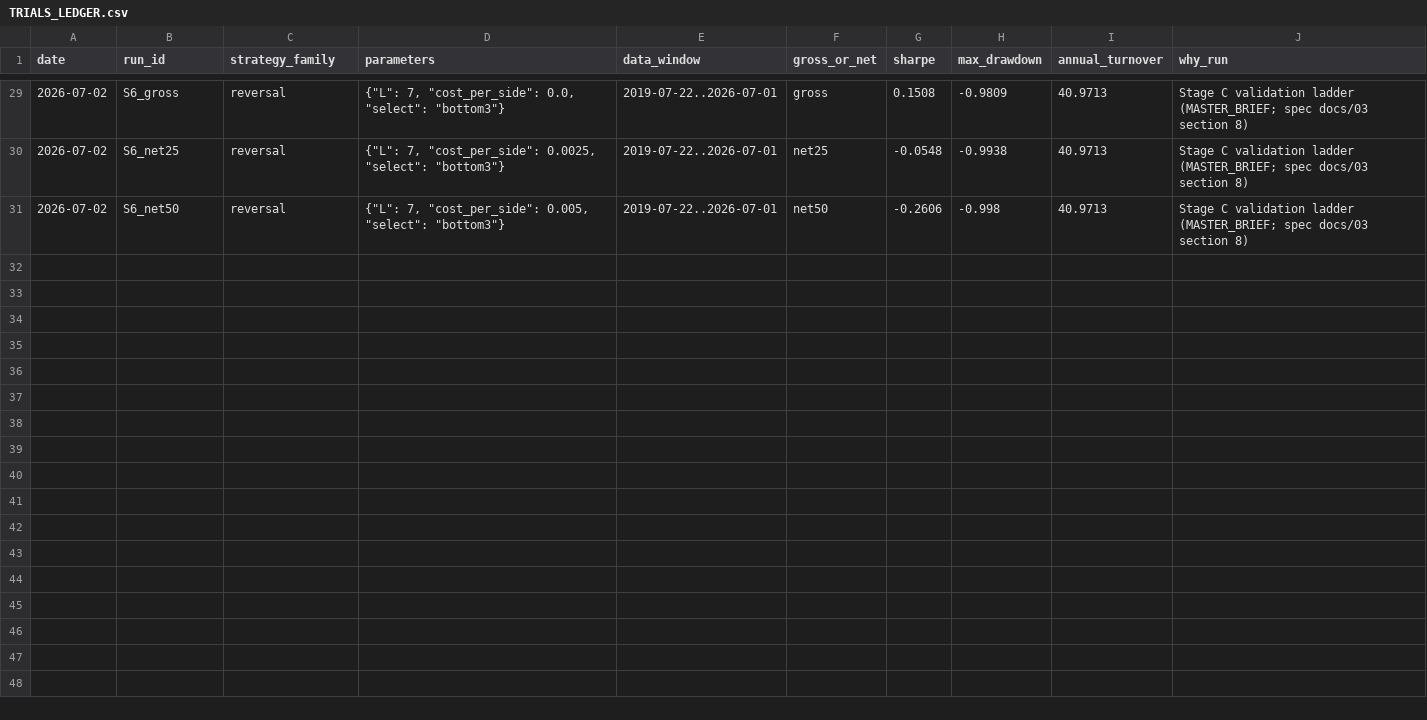
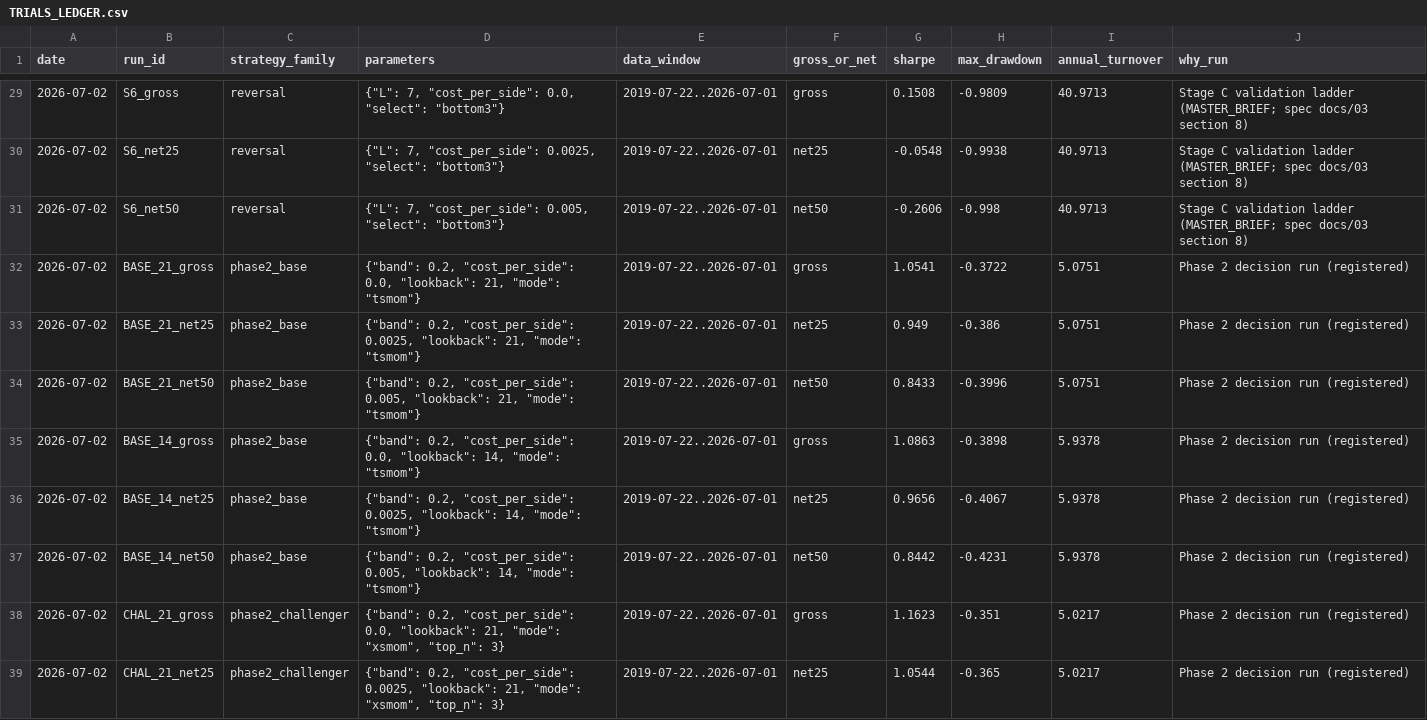
Before and after one commit to Glenn-So-JH/crypto-momentum-xmom, a CSV file: research/TRIALS_LEDGER.csv, drawn as a sheet; only a part is shown, gaps mark what is left out; the diff covers the shown part only.

```diff
--- a/research/TRIALS_LEDGER.csv
+++ b/research/TRIALS_LEDGER.csv
@@ -31 +31,9 @@ date,run_id,strategy_family,parameters,data_window,gross_or_net,sharpe,max_drawd
 2026-07-02,S6_net50,reversal,"{""L"": 7, ""cost_per_side"": 0.005, ""select"": ""bottom3""}",2019-07-22..2026-07-01,net50,-0.2606,-0.998,40.9713,Stage C validation ladder (MASTER_BRIEF; spec docs/03 section 8)
+2026-07-02,BASE_21_gross,phase2_base,"{""band"": 0.2, ""cost_per_side"": 0.0, ""lookback"": 21, ""mode"": ""tsmom""}",2019-07-22..2026-07-01,gross,1.0541,-0.3722,5.0751,Phase 2 decision run (registered)
+2026-07-02,BASE_21_net25,phase2_base,"{""band"": 0.2, ""cost_per_side"": 0.0025, ""lookback"": 21, ""mode"": ""tsmom""}",2019-07-22..2026-07-01,net25,0.949,-0.386,5.0751,Phase 2 decision run (registered)
+2026-07-02,BASE_21_net50,phase2_base,"{""band"": 0.2, ""cost_per_side"": 0.005, ""lookback"": 21, ""mode"": ""tsmom""}",2019-07-22..2026-07-01,net50,0.8433,-0.3996,5.0751,Phase 2 decision run (registered)
+2026-07-02,BASE_14_gross,phase2_base,"{""band"": 0.2, ""cost_per_side"": 0.0, ""lookback"": 14, ""mode"": ""tsmom""}",2019-07-22..2026-07-01,gross,1.0863,-0.3898,5.9378,Phase 2 decision run (registered)
+2026-07-02,BASE_14_net25,phase2_base,"{""band"": 0.2, ""cost_per_side"": 0.0025, ""lookback"": 14, ""mode"": ""tsmom""}",2019-07-22..2026-07-01,net25,0.9656,-0.4067,5.9378,Phase 2 decision run (registered)
+2026-07-02,BASE_14_net50,phase2_base,"{""band"": 0.2, ""cost_per_side"": 0.005, ""lookback"": 14, ""mode"": ""tsmom""}",2019-07-22..2026-07-01,net50,0.8442,-0.4231,5.9378,Phase 2 decision run (registered)
+2026-07-02,CHAL_21_gross,phase2_challenger,"{""band"": 0.2, ""cost_per_side"": 0.0, ""lookback"": 21, ""mode"": ""xsmom"", ""top_n"": 3}",2019-07-22..2026-07-01,gross,1.1623,-0.351,5.0217,Phase 2 decision run (registered)
+2026-07-02,CHAL_21_net25,phase2_challenger,"{""band"": 0.2, ""cost_per_side"": 0.0025, ""lookback"": 21, ""mode"": ""xsmom"", ""top_n"": 3}",2019-07-22..2026-07-01,net25,1.0544,-0.365,5.0217,Phase 2 decision run (registered)
```
Also changed, not shown: 7 added rows elsewhere in this file, 8 other files.
